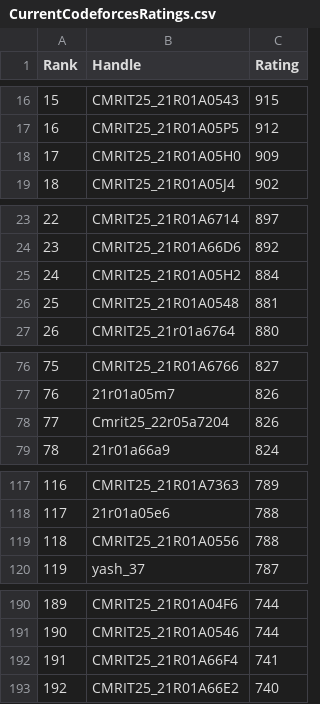
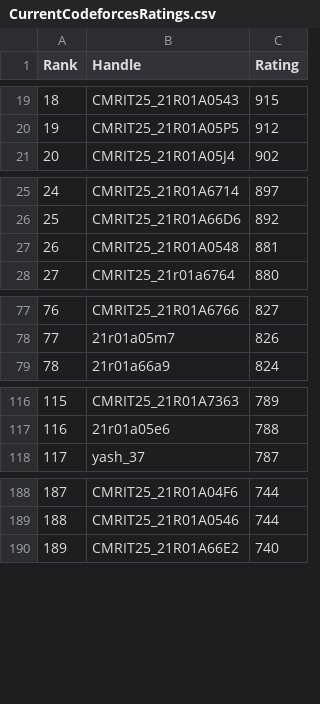
Before and after one commit to dog-broad/CodeforcesRankingGUI, a CSV file: Leaderboards/CurrentCodeforcesRatings.csv, drawn as a sheet; only a part is shown, gaps mark what is left out; removed rows and columns are numbered as before the commit, all else as after; the diff covers the shown part only; the diff names each change by its address in the sheet, - before the commit and + after, or states it on an @@ line.

```diff
--- a/Leaderboards/CurrentCodeforcesRatings.csv
+++ b/Leaderboards/CurrentCodeforcesRatings.csv
@@ column A (Rank) renumbered from row 4 down @@
-row 18: 17 | CMRIT25_21R01A05H0 | 909
-row 25: 24 | CMRIT25_21R01A05H2 | 884
-row 78: 77 | Cmrit25_22r05a7204 | 826
-row 119: 118 | CMRIT25_21R01A0556 | 788
-row 192: 191 | CMRIT25_21R01A66F4 | 741
```
Also changed, not shown: 11 added rows, 14 removed rows and 2 edited cells elsewhere in this file.
